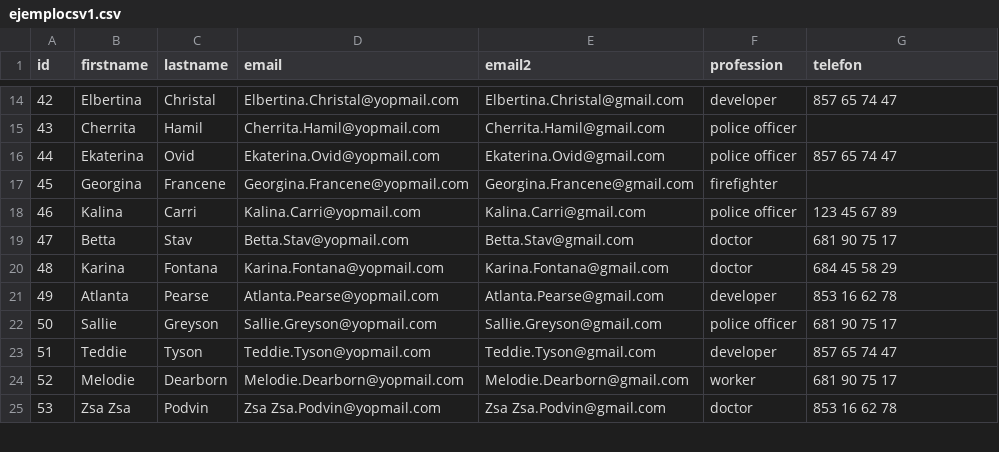
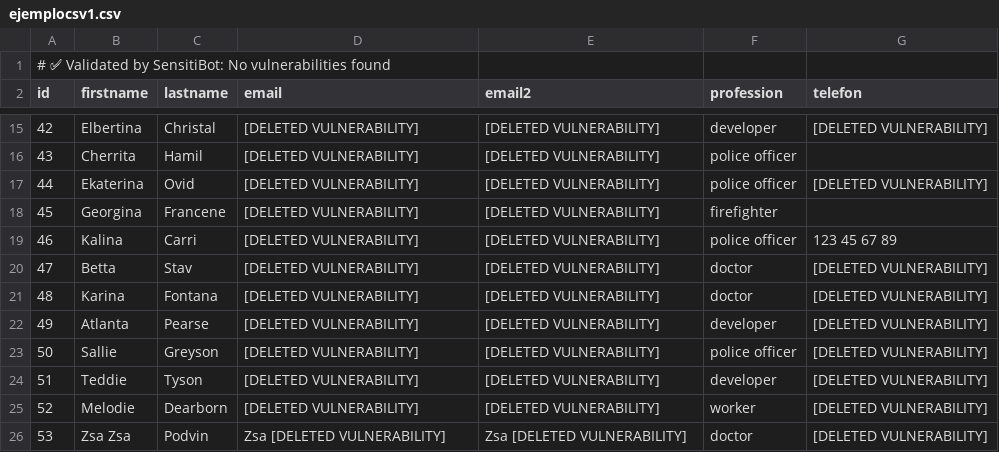
Before and after one commit to Enrgaraba/SensitiBot-Tests, a CSV file: ejemplocsv1.csv, drawn as a sheet; only a part is shown, gaps mark what is left out; the diff covers the shown part only.

```diff
--- a/ejemplocsv1.csv
+++ b/ejemplocsv1.csv
@@ -1 +1,2 @@
+# ✅ Validated by SensitiBot: No vulnerabilities found
 id,firstname,lastname,email,email2,profession,telefon
@@ -14,12 +15,12 @@ id,firstname,lastname,email,email2,profession,telefon
-42,Elbertina,Christal,Elbertina.Christal@yopmail.com,Elbertina.Christal@gmail.com,developer,857 65 74 47
-43,Cherrita,Hamil,Cherrita.Hamil@yopmail.com,Cherrita.Hamil@gmail.com,police officer,
-44,Ekaterina,Ovid,Ekaterina.Ovid@yopmail.com,Ekaterina.Ovid@gmail.com,police officer,857 65 74 47
-45,Georgina,Francene,Georgina.Francene@yopmail.com,Georgina.Francene@gmail.com,firefighter,
-46,Kalina,Carri,Kalina.Carri@yopmail.com,Kalina.Carri@gmail.com,police officer,123 45 67 89
-47,Betta,Stav,Betta.Stav@yopmail.com,Betta.Stav@gmail.com,doctor,681 90 75 17
-48,Karina,Fontana,Karina.Fontana@yopmail.com,Karina.Fontana@gmail.com,doctor,684 45 58 29
-49,Atlanta,Pearse,Atlanta.Pearse@yopmail.com,Atlanta.Pearse@gmail.com,developer,853 16 62 78
-50,Sallie,Greyson,Sallie.Greyson@yopmail.com,Sallie.Greyson@gmail.com,police officer,681 90 75 17
-51,Teddie,Tyson,Teddie.Tyson@yopmail.com,Teddie.Tyson@gmail.com,developer,857 65 74 47
-52,Melodie,Dearborn,Melodie.Dearborn@yopmail.com,Melodie.Dearborn@gmail.com,worker,681 90 75 17
-53,Zsa Zsa,Podvin,Zsa Zsa.Podvin@yopmail.com,Zsa Zsa.Podvin@gmail.com,doctor,853 16 62 78
+42,Elbertina,Christal,[DELETED VULNERABILITY],[DELETED VULNERABILITY],developer,[DELETED VULNERABILITY]
+43,Cherrita,Hamil,[DELETED VULNERABILITY],[DELETED VULNERABILITY],police officer,
+44,Ekaterina,Ovid,[DELETED VULNERABILITY],[DELETED VULNERABILITY],police officer,[DELETED VULNERABILITY]
+45,Georgina,Francene,[DELETED VULNERABILITY],[DELETED VULNERABILITY],firefighter,
+46,Kalina,Carri,[DELETED VULNERABILITY],[DELETED VULNERABILITY],police officer,123 45 67 89
+47,Betta,Stav,[DELETED VULNERABILITY],[DELETED VULNERABILITY],doctor,[DELETED VULNERABILITY]
+48,Karina,Fontana,[DELETED VULNERABILITY],[DELETED VULNERABILITY],doctor,[DELETED VULNERABILITY]
+49,Atlanta,Pearse,[DELETED VULNERABILITY],[DELETED VULNERABILITY],developer,[DELETED VULNERABILITY]
+50,Sallie,Greyson,[DELETED VULNERABILITY],[DELETED VULNERABILITY],police officer,[DELETED VULNERABILITY]
+51,Teddie,Tyson,[DELETED VULNERABILITY],[DELETED VULNERABILITY],developer,[DELETED VULNERABILITY]
+52,Melodie,Dearborn,[DELETED VULNERABILITY],[DELETED VULNERABILITY],worker,[DELETED VULNERABILITY]
+53,Zsa Zsa,Podvin,Zsa [DELETED VULNERABILITY],Zsa [DELETED VULNERABILITY],doctor,[DELETED VULNERABILITY]
```
Also changed, not shown: 78 edited cells elsewhere in this file.
